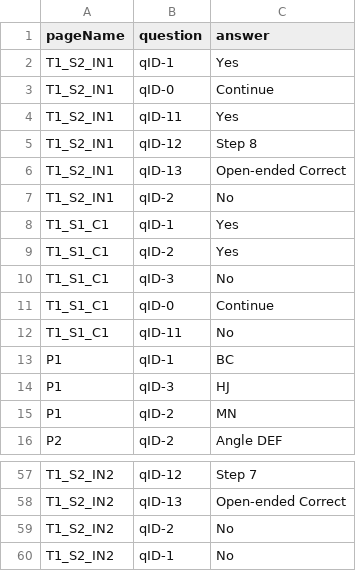
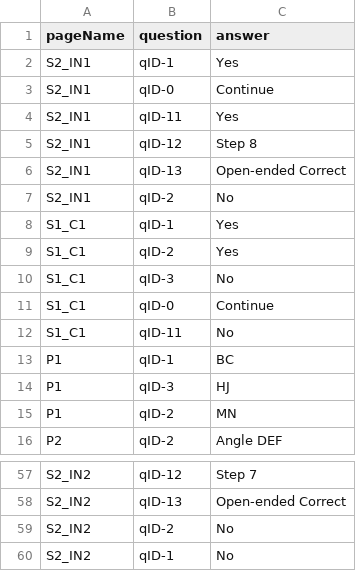
Before and after one commit to hsharriman/ender-scripts, a CSV file: answerKey.csv, drawn as a sheet; only a part is shown, gaps mark what is left out; the diff covers the shown part only; the diff names each change by its address in the sheet, - before the commit and + after, or states it on an @@ line.

```diff
--- a/answerKey.csv
+++ b/answerKey.csv
-A2:A7 (pageName): T1_S2_IN1
+A2:A7 (pageName): S2_IN1
-A8:A12 (pageName): T1_S1_C1
+A8:A12 (pageName): S1_C1
-A57:A60 (pageName): T1_S2_IN2
+A57:A60 (pageName): S2_IN2
```
Also changed, not shown: 27 edited cells elsewhere in this file, out/study/per_question.csv, out/study/scores_df.csv, 9 other files.
